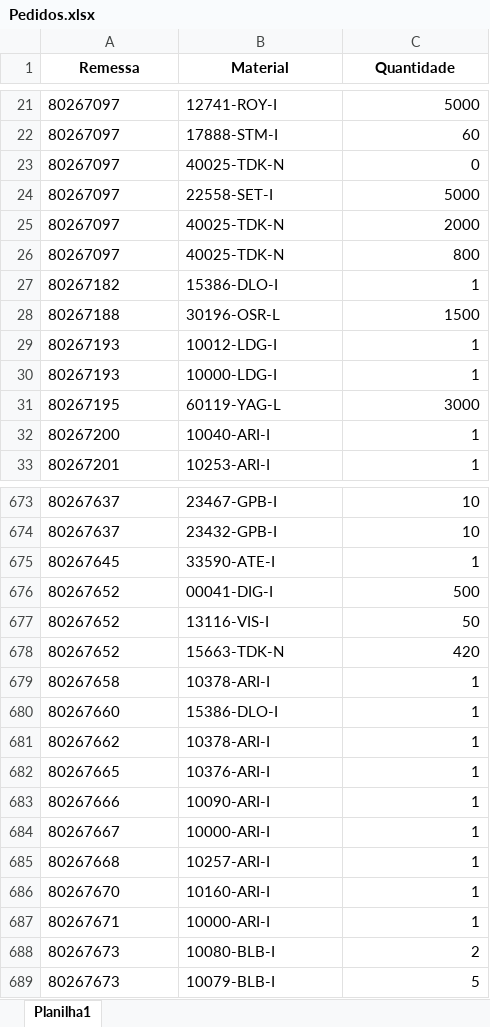
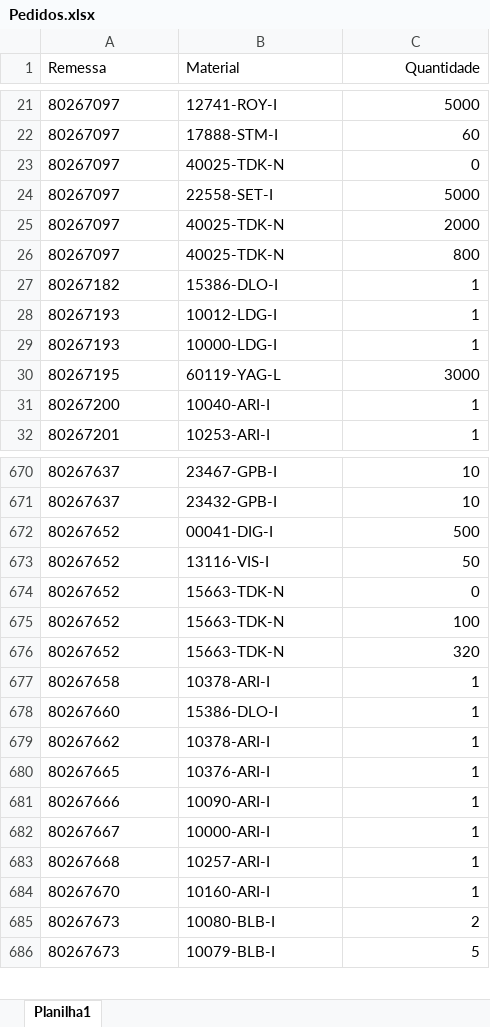
Before and after one commit to pontesasp/conferencia-dados, an Excel workbook: Pedidos.xlsx, sheet Planilha1, drawn as a sheet; only a part is shown, gaps mark what is left out; values as stored, in another font and other column widths than the file's, no borders; removed rows and columns are numbered as before the commit, all else as after; the diff covers the shown part only; the diff names each change by its address in the sheet, - before the commit and + after, or states it on an @@ line.

```diff
--- a/Pedidos.xlsx (sheet Planilha1)
+++ b/Pedidos.xlsx (sheet Planilha1)
-A1:C1 bold: on
+A1:C1 bold: off
-A1:B1 alignment: center
+A1:B1 alignment: left
-C1 alignment: center
+C1 alignment: right
-row 28: 80267188 | 30196-OSR-L | 1500
-row 675: 80267645 | 33590-ATE-I | 1
-C674 (Quantidade): 420
+C674 (Quantidade): 0
+row 675: 80267652 | 15663-TDK-N | 100
+row 676: 80267652 | 15663-TDK-N | 320
-row 687: 80267671 | 10000-ARI-I | 1
```
Also changed, not shown: 21 added rows and 2 removed rows elsewhere in this sheet.
